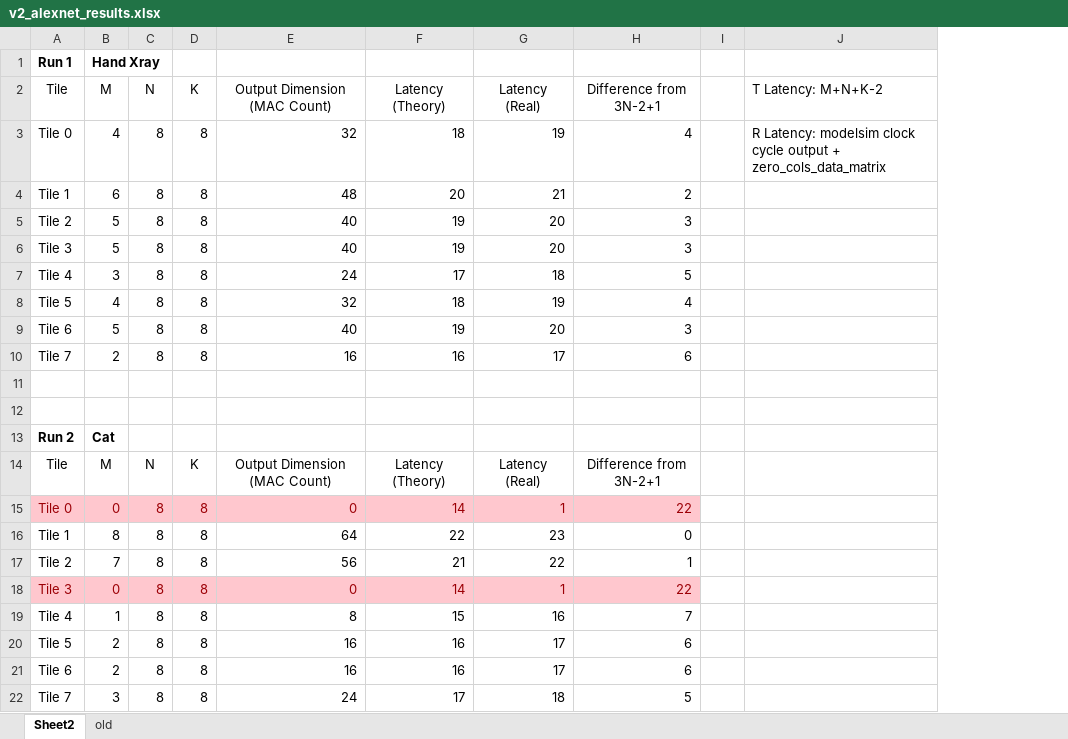
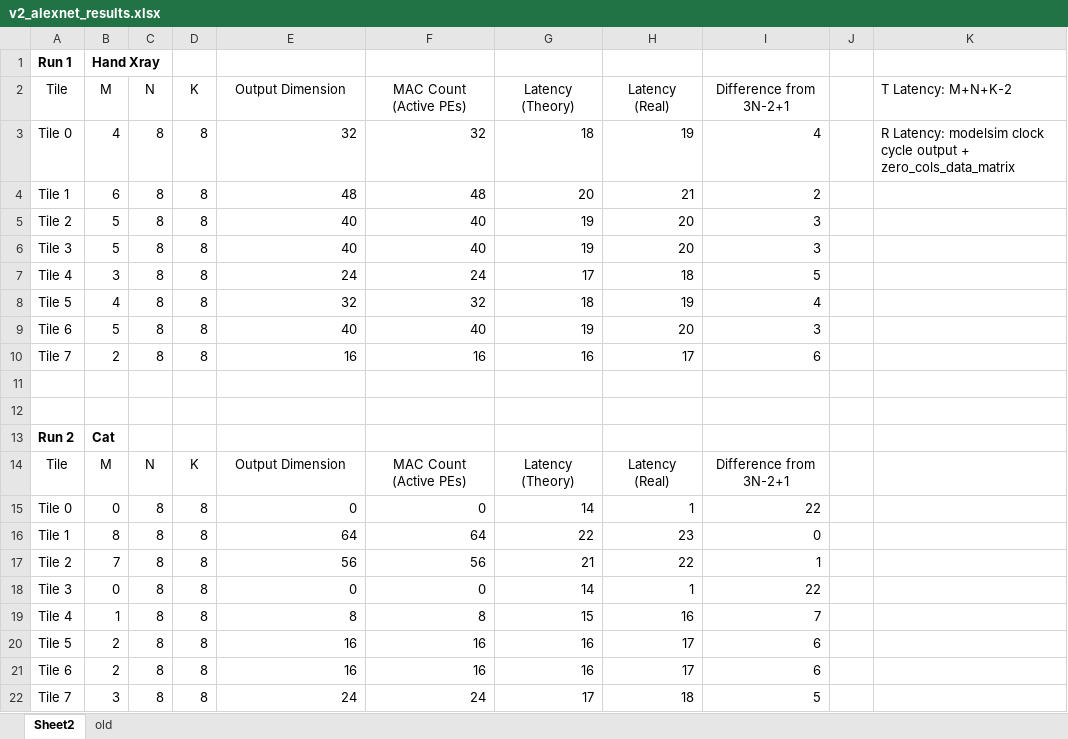
Before and after one commit to kristellesampang/part-4-project, an Excel workbook: Final/testing/v2_alexnet/v2_alexnet_results.xlsx, sheet Sheet2, drawn as a sheet; values as stored, in another font and other column widths than the file's, no borders; table styles not drawn; addresses are those after the commit; the diff names each change by its address in the sheet, - before the commit and + after, or states it on an @@ line.

Commit message:
feat: added MAC count

```diff
--- a/Final/testing/v2_alexnet/v2_alexnet_results.xlsx (sheet Sheet2)
+++ b/Final/testing/v2_alexnet/v2_alexnet_results.xlsx (sheet Sheet2)
+column F (MAC Count (Active PEs)), rows 3-22: 32 | 48 | 40 | 40 | 24 | 32 | 40 | 16 |  |  |  | MAC Count (Active PEs) | 0 | 64 | 56 | 0 | 8 | 16 | 16 | 24
-E2: Output Dimension (MAC Count)
+E2: Output Dimension
-E14 (Output Dimension): Output Dimension (MAC Count)
+E14 (Output Dimension): Output Dimension
@@ A15:E15 fill: #FFC7CE → none, text colour: #9C0006 → black @@
@@ G15:I15 fill: #FFC7CE → none, text colour: #9C0006 → black @@
@@ A18:E18 fill: #FFC7CE → none, text colour: #9C0006 → black @@
@@ G18:I18 fill: #FFC7CE → none, text colour: #9C0006 → black @@
```
